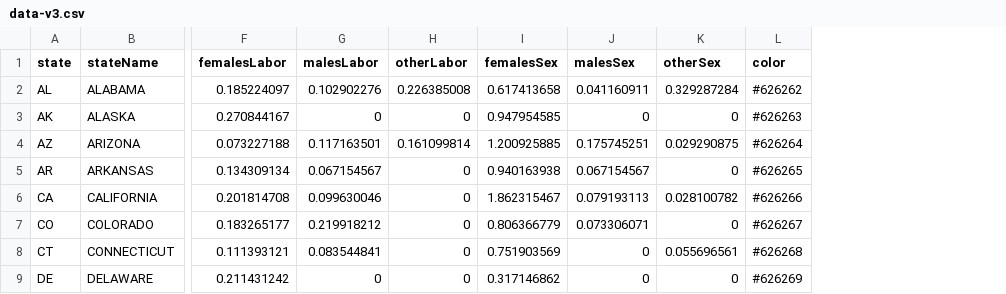
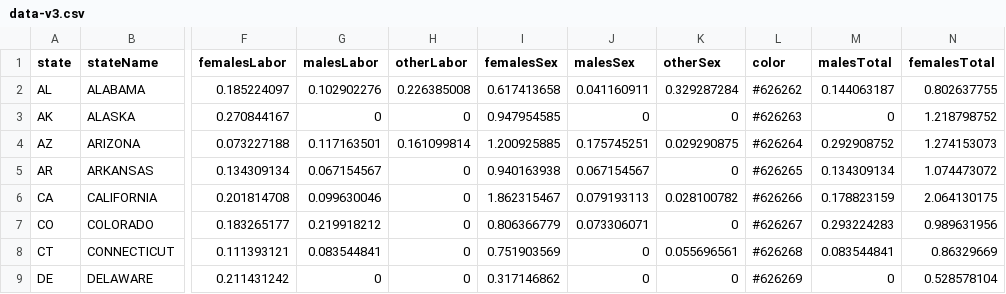
Before and after one commit to bradcardello/human-trafficking-visualization, a CSV file: data-v3.csv, drawn as a sheet; only a part is shown, gaps mark what is left out; the diff names each change by its address in the sheet, - before the commit and + after, or states it on an @@ line.

Commit message:
Filters by all,male,female. Modify tooltip. Change font of title. Small modifications to bar graph.

```diff
--- a/data-v3.csv
+++ b/data-v3.csv
+column M (malesTotal), rows 2-9: 0.144063187 | 0 | 0.292908752 | 0.134309134 | 0.178823159 | 0.293224283 | 0.083544841 | 0
+column N (femalesTotal), rows 2-9: 0.802637755 | 1.218798752 | 1.274153073 | 1.074473072 | 2.064130175 | 0.989631956 | 0.86329669 | 0.528578104
```
Also changed, not shown: 5 other files.
